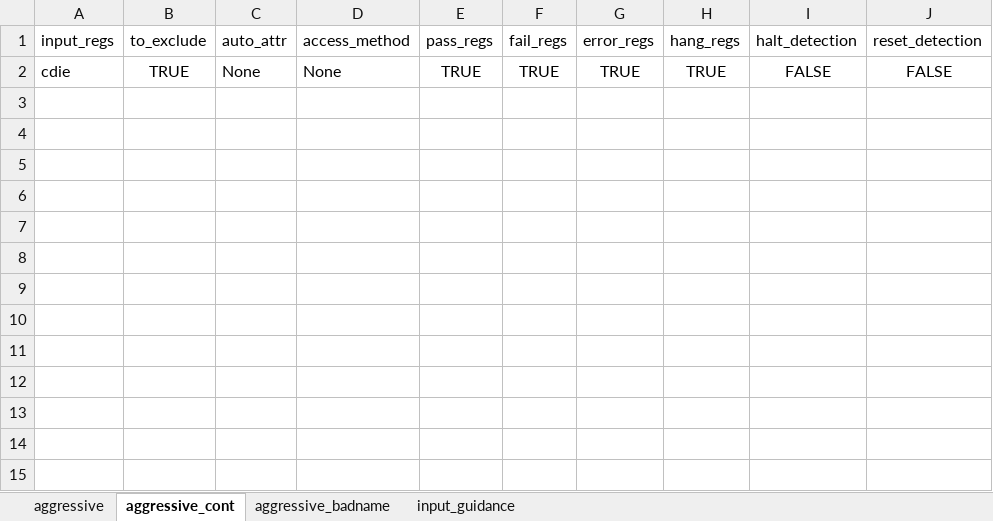
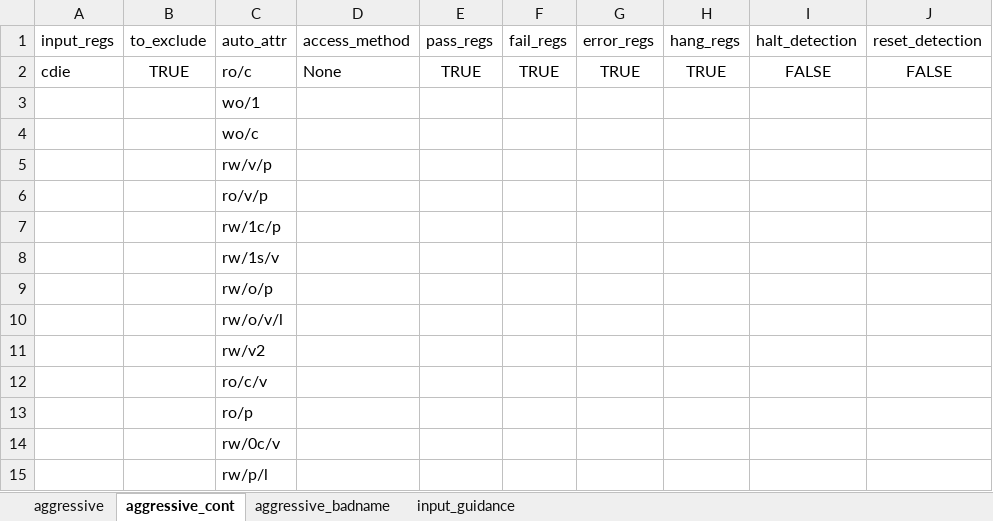
Before and after one commit to David-lck/AggressiVE, an Excel workbook: input_parameters.xlsx, sheet aggressive_cont, drawn as a sheet; only a part is shown; values as stored, in another font and other column widths than the file's, no borders; rows hold the shown columns only; the diff names each change by its address in the sheet, - before the commit and + after, or states it on an @@ line.

Commit message:
Updated features
- Added progress status for tracking chosen attributes in valid fields part.
- Added multi chosen attr for user input.
- Added auto-reboot while detected 10 straight fail registers (suspect hang with mca error).

```diff
--- a/input_parameters.xlsx (sheet aggressive_cont)
+++ b/input_parameters.xlsx (sheet aggressive_cont)
-C2 (auto_attr): None
+C2 (auto_attr): ro/c
+row 3:  |  | wo/1
+row 4:  |  | wo/c
+row 5:  |  | rw/v/p
+row 6:  |  | ro/v/p
+row 7:  |  | rw/1c/p
+row 8:  |  | rw/1s/v
+row 9:  |  | rw/o/p
+row 10:  |  | rw/o/v/l
+row 11:  |  | rw/v2
+row 12:  |  | ro/c/v
+row 13:  |  | ro/p
+row 14:  |  | rw/0c/v
+row 15:  |  | rw/p/l
```
Also changed, not shown: sheet aggressive, 8 other files.
